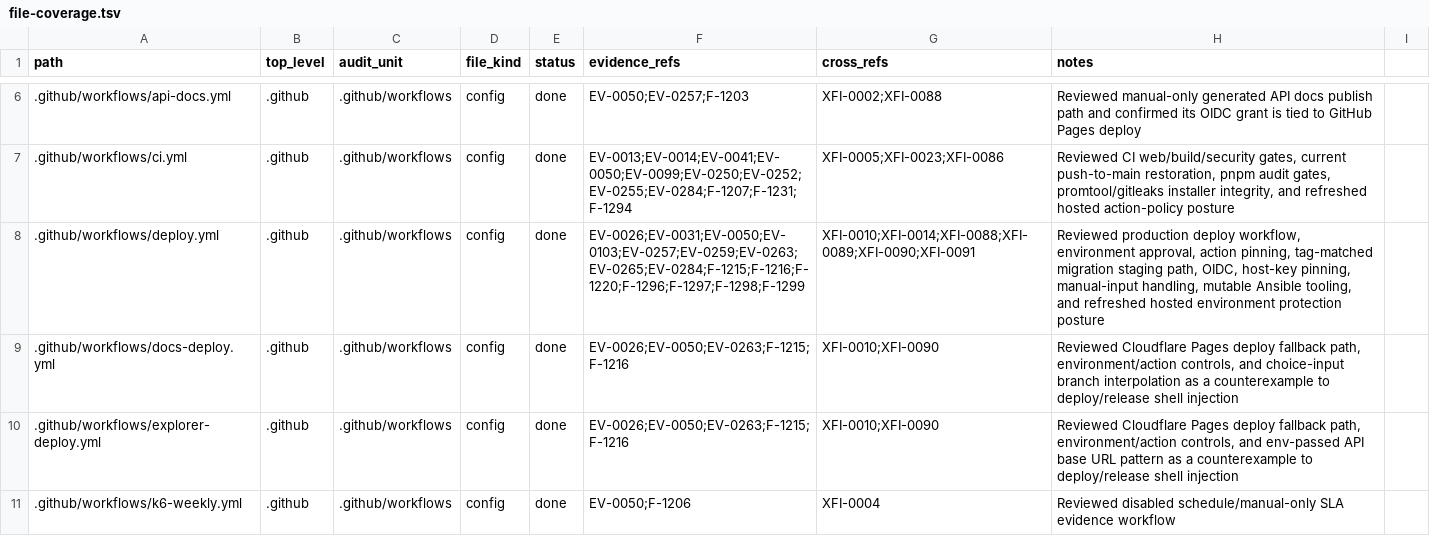
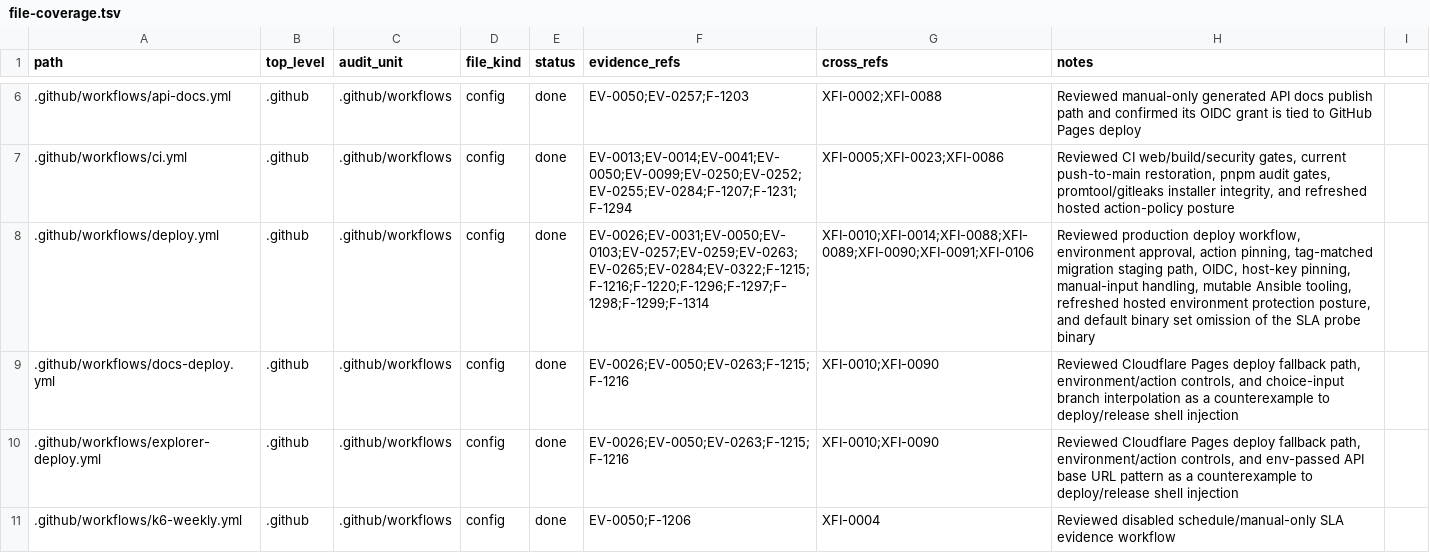
Before and after one commit to Stellar-Index/StellarIndex, a TSV file: docs/audit-2026-05-12-codex/inventory/file-coverage.tsv, drawn as a sheet; only a part is shown, gaps mark what is left out; the diff covers the shown part only.

```diff
--- a/docs/audit-2026-05-12-codex/inventory/file-coverage.tsv
+++ b/docs/audit-2026-05-12-codex/inventory/file-coverage.tsv
@@ -7,3 +7,3 @@ path	top_level	audit_unit	file_kind	status	evidence_refs	cross_refs	notes
 .github/workflows/ci.yml	.github	.github/workflows	config	done	EV-0013;EV-0014;EV-0041;EV-0050;EV-0099;EV-0250;EV-0252;EV-0255;EV-0284;F-1207;F-1231;F-1294	XFI-0005;XFI-0023;XFI-0086	Reviewed CI web/build/security gates, current push-to-main restoration, pnpm audit gates, promtool/gitleaks installer integrity, and refreshed hosted action-policy posture
-.github/workflows/deploy.yml	.github	.github/workflows	config	done	EV-0026;EV-0031;EV-0050;EV-0103;EV-0257;EV-0259;EV-0263;EV-0265;EV-0284;F-1215;F-1216;F-1220;F-1296;F-1297;F-1298;F-1299	XFI-0010;XFI-0014;XFI-0088;XFI-0089;XFI-0090;XFI-0091	Reviewed production deploy workflow, environment approval, action pinning, tag-matched migration staging path, OIDC, host-key pinning, manual-input handling, mutable Ansible tooling, and refreshed hosted environment protection posture
+.github/workflows/deploy.yml	.github	.github/workflows	config	done	EV-0026;EV-0031;EV-0050;EV-0103;EV-0257;EV-0259;EV-0263;EV-0265;EV-0284;EV-0322;F-1215;F-1216;F-1220;F-1296;F-1297;F-1298;F-1299;F-1314	XFI-0010;XFI-0014;XFI-0088;XFI-0089;XFI-0090;XFI-0091;XFI-0106	Reviewed production deploy workflow, environment approval, action pinning, tag-matched migration staging path, OIDC, host-key pinning, manual-input handling, mutable Ansible tooling, refreshed hosted environment protection posture, and default binary set omission of the SLA probe binary
 .github/workflows/docs-deploy.yml	.github	.github/workflows	config	done	EV-0026;EV-0050;EV-0263;F-1215;F-1216	XFI-0010;XFI-0090	Reviewed Cloudflare Pages deploy fallback path, environment/action controls, and choice-input branch interpolation as a counterexample to deploy/release shell injection
```
Also changed, not shown: 62 edited cells elsewhere in this file, 9 other files.
